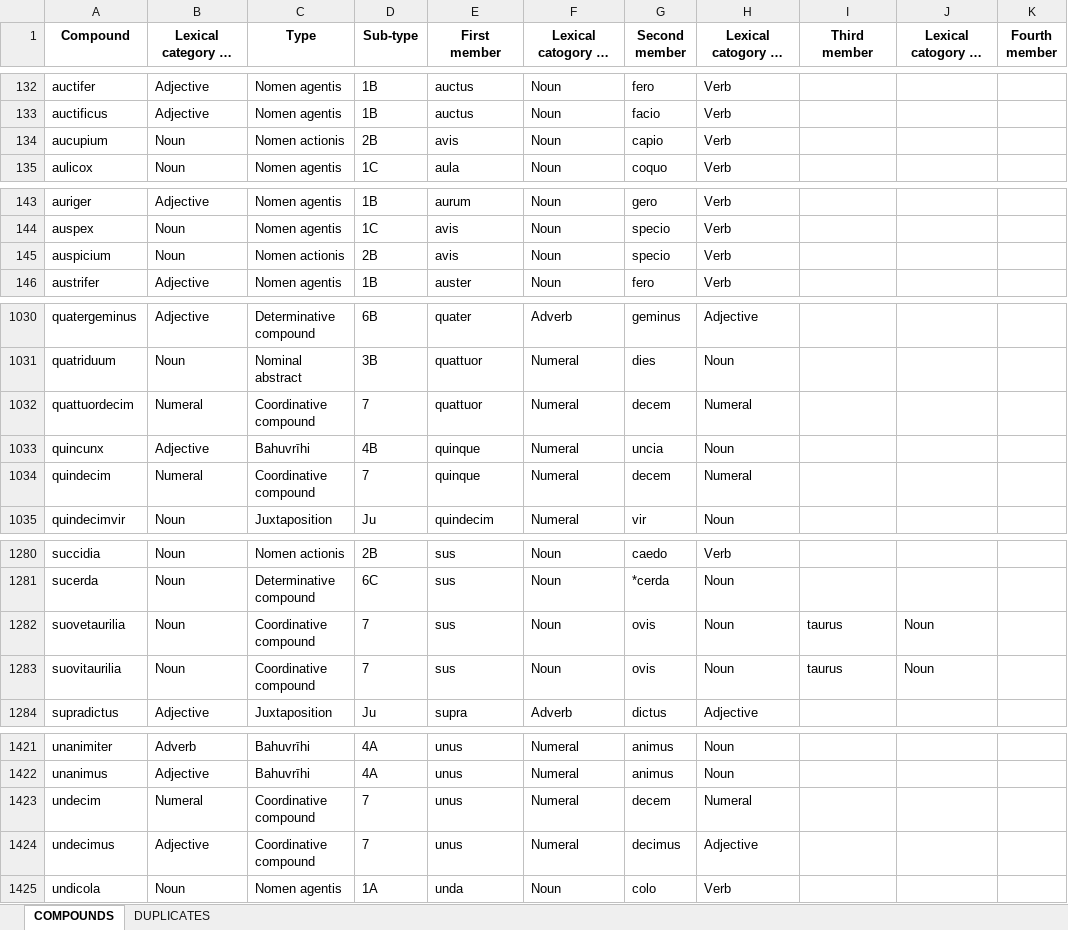
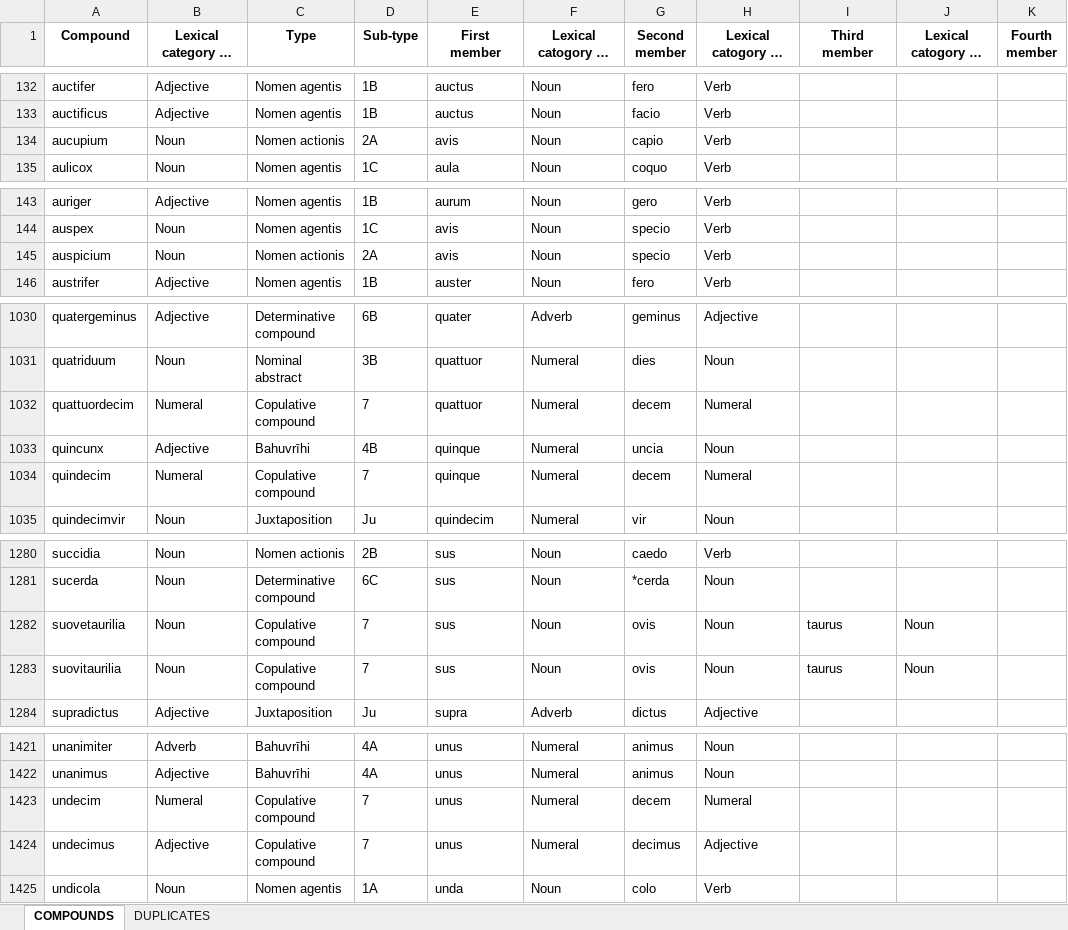
Before and after one commit to AI4CH-UniUD/Genus-Compositicium, an Excel workbook: Dataset/Compounds.xlsx, sheet COMPOUNDS, drawn as a sheet; only a part is shown, gaps mark what is left out; long unchanged cells end in …; values as stored, in another font and other column widths than the file's, no borders; the diff covers the shown part only; the diff names each change by its address in the sheet, - before the commit and + after, or states it on an @@ line.

Commit message:
Compounds.xlsx updated

```diff
--- a/Dataset/Compounds.xlsx (sheet COMPOUNDS)
+++ b/Dataset/Compounds.xlsx (sheet COMPOUNDS)
-D134 (Sub-type): 2B
+D134 (Sub-type): 2A
-D145 (Sub-type): 2B
+D145 (Sub-type): 2A
-C1032 (Type): Coordinative compound
+C1032 (Type): Copulative compound
-C1034 (Type): Coordinative compound
+C1034 (Type): Copulative compound
-C1282:C1283 (Type): Coordinative compound
+C1282:C1283 (Type): Copulative compound
-C1423:C1424 (Type): Coordinative compound
+C1423:C1424 (Type): Copulative compound
```
Also changed, not shown: 24 edited cells elsewhere in this sheet.
